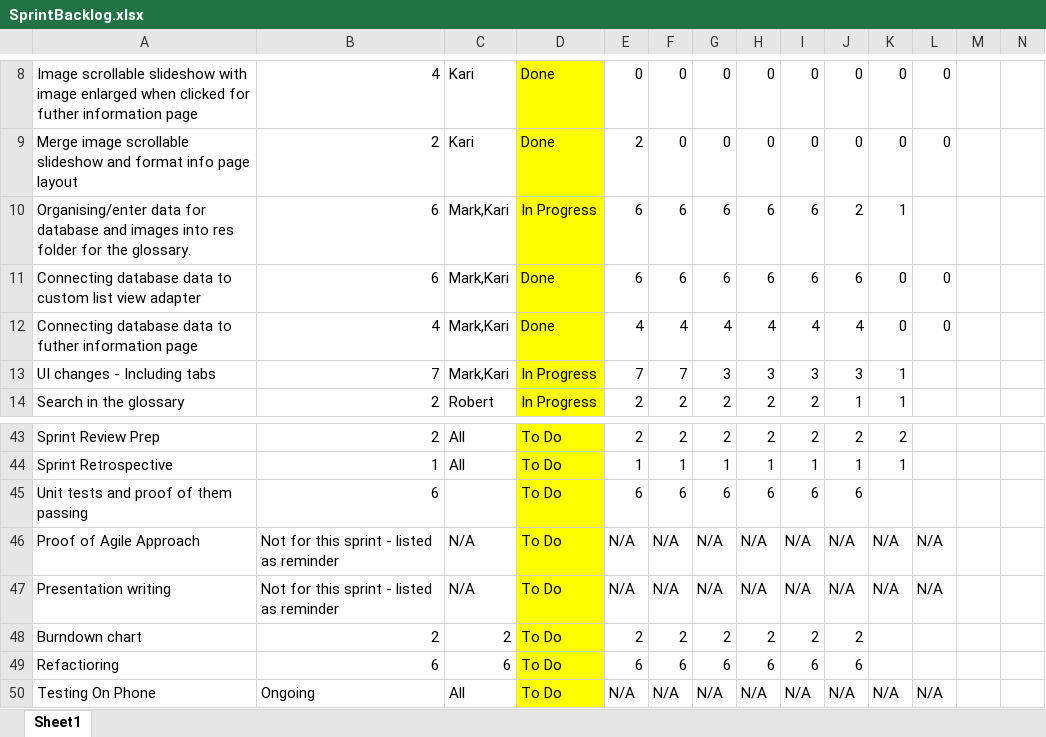
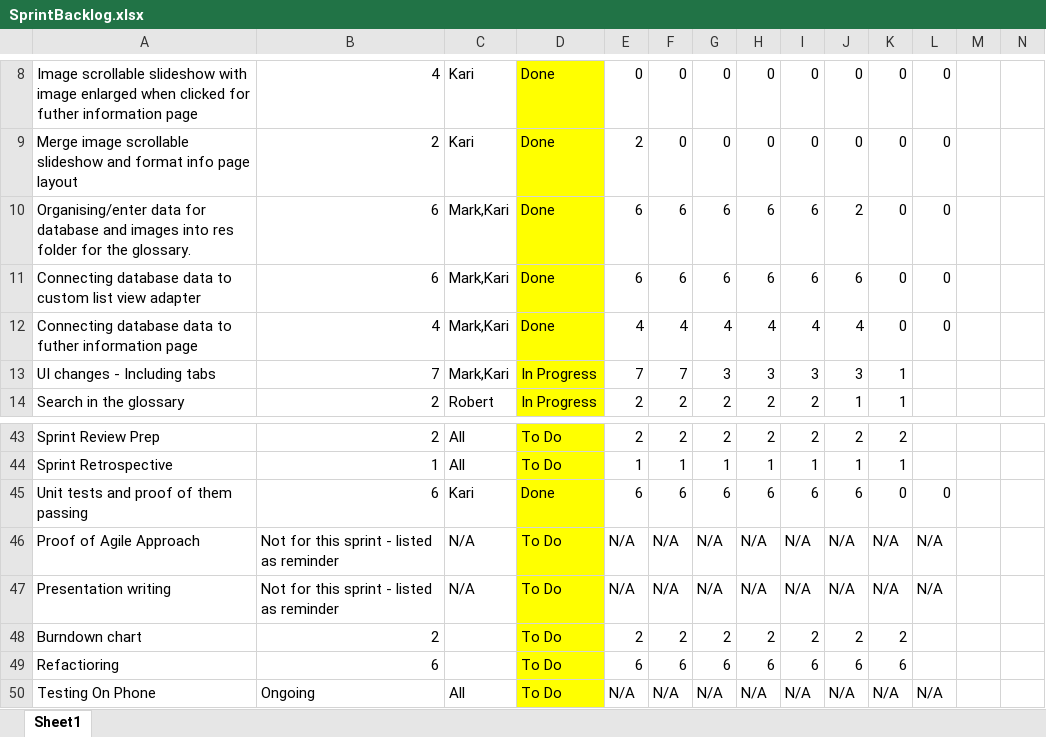
Before and after one commit to karivmcmahon/IndustrialTeamProj, an Excel workbook: Sprint Backlog/SprintBacklog.xlsx, sheet Sheet1, drawn as a sheet; only a part is shown, gaps mark what is left out; values as stored, in another font and other column widths than the file's, no borders; conditional formats not drawn; the diff names each change by its address in the sheet, - before the commit and + after, or states it on an @@ line.

Commit message:
Unit tests + backlog

```diff
--- a/Sprint Backlog/SprintBacklog.xlsx (sheet Sheet1)
+++ b/Sprint Backlog/SprintBacklog.xlsx (sheet Sheet1)
-D10: In Progress
+D10: Done
-K10: 1
+K10: 0
-L10: (empty)
+L10: 0
-C45: (empty)
+C45: Kari
-D45: To Do
+D45: Done
-K45: (empty)
+K45: 0
-L45: (empty)
+L45: 0
-C48: 2
+C48: (empty)
-K48: (empty)
+K48: 2
-C49: 6
+C49: (empty)
-K49: (empty)
+K49: 6
```
Also changed, not shown: 2 other files.
